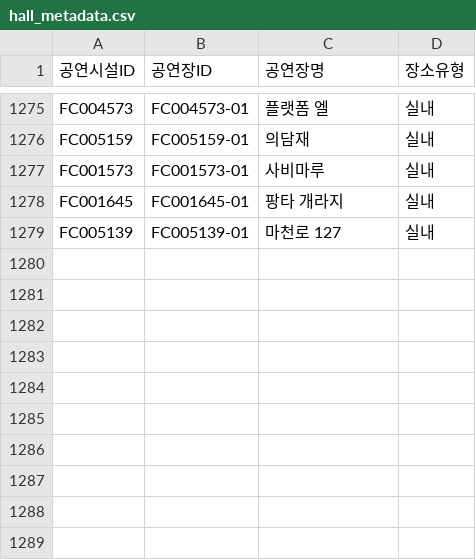
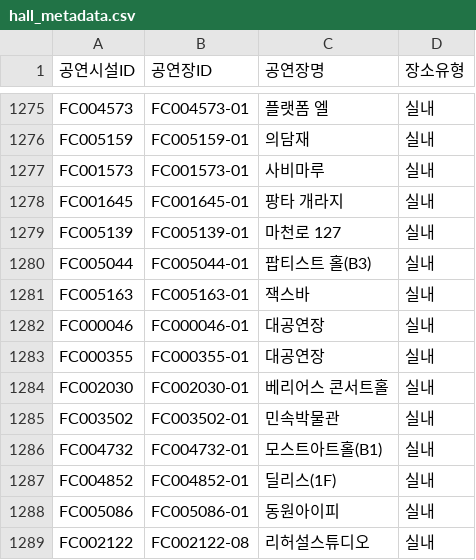
Before and after one commit to Yu-Hyemin/culture_safe_map, a CSV file: data/hall_metadata.csv, drawn as a sheet; only a part is shown, gaps mark what is left out.

```diff
--- a/data/hall_metadata.csv
+++ b/data/hall_metadata.csv
@@ -1279 +1279,11 @@ FC001645,FC001645-01,팡타 개라지,실내
 FC005139,FC005139-01,마천로 127,실내
+FC005044,FC005044-01,팝티스트 홀(B3),실내
+FC005163,FC005163-01,잭스바,실내
+FC000046,FC000046-01,대공연장,실내
+FC000355,FC000355-01,대공연장,실내
+FC002030,FC002030-01,베리어스 콘서트홀,실내
+FC003502,FC003502-01,민속박물관,실내
+FC004732,FC004732-01,모스트아트홀(B1),실내
+FC004852,FC004852-01,딜리스(1F),실내
+FC005086,FC005086-01,동원아이피  ,실내
+FC002122,FC002122-08,리허설스튜디오,실내
```
Also changed, not shown: output/ili_region.csv, 1 other file.
